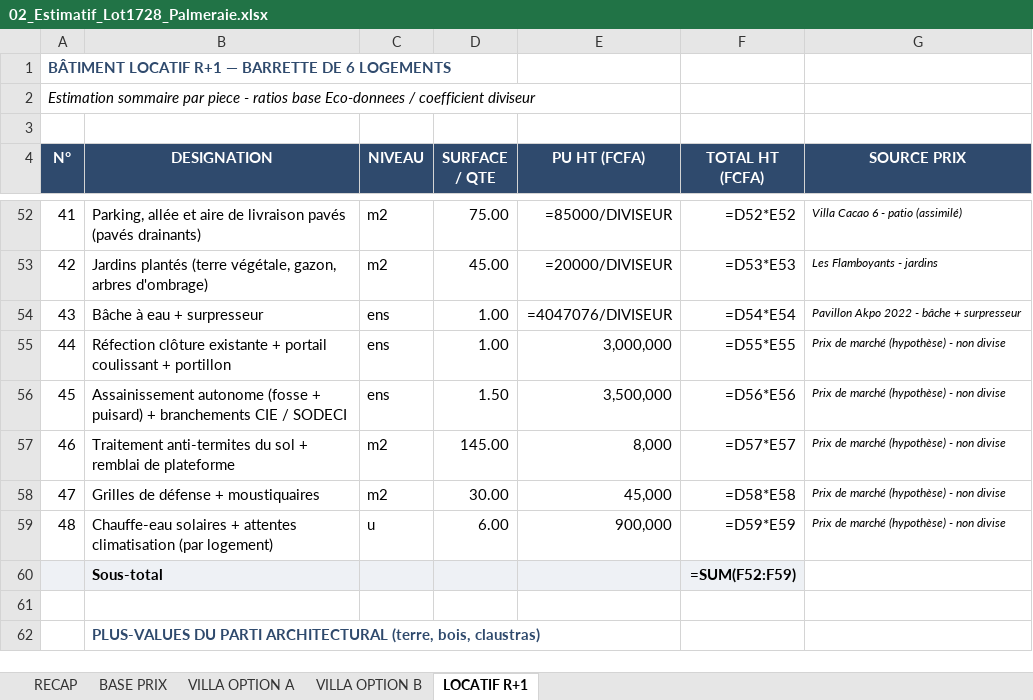
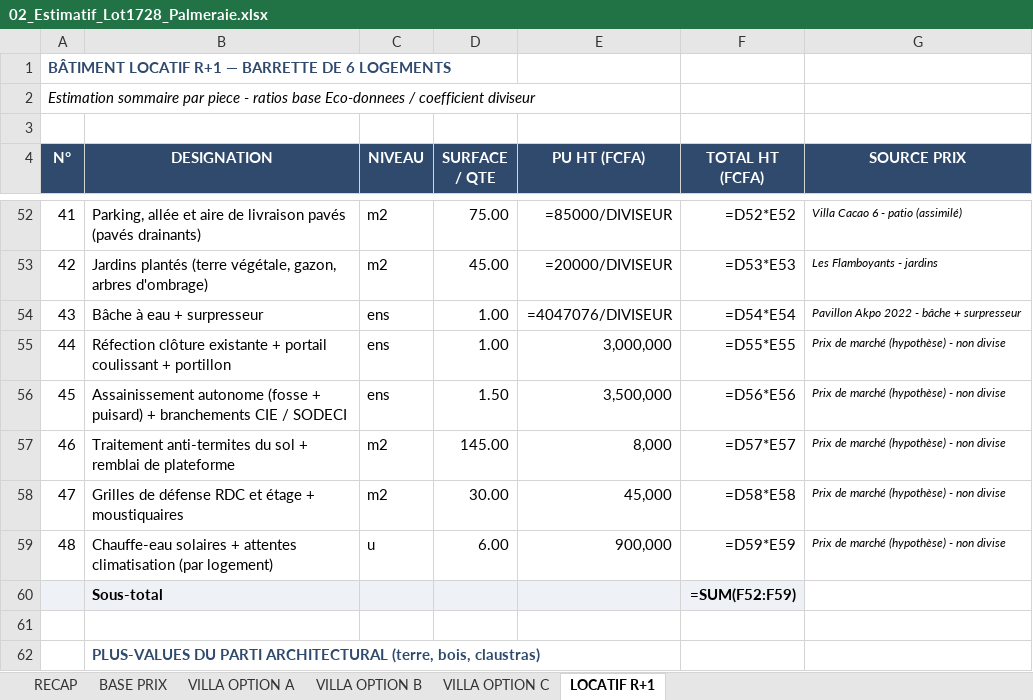
Before and after one commit to jeemake/3431, an Excel workbook: projets/palmeraie-lot1728/out/02_Estimatif_Lot1728_Palmeraie.xlsx, sheet LOCATIF R+1, drawn as a sheet; only a part is shown, gaps mark what is left out; values as stored, in another font and other column widths than the file's, no borders; formulas without a stored value are shown as written; the diff names each change by its address in the sheet, - before the commit and + after, or states it on an @@ line.

```diff
--- a/projets/palmeraie-lot1728/out/02_Estimatif_Lot1728_Palmeraie.xlsx (sheet LOCATIF R+1)
+++ b/projets/palmeraie-lot1728/out/02_Estimatif_Lot1728_Palmeraie.xlsx (sheet LOCATIF R+1)
+sheet tab: VILLA OPTION C
-B58 (DESIGNATION): Grilles de défense + moustiquaires
+B58 (DESIGNATION): Grilles de défense RDC et étage + moustiquaires
```
Also changed, not shown: sheet VILLA OPTION B, sheet VILLA OPTION A, sheet RECAP, projets/palmeraie-lot1728/out/03_Business_Plan_Lot1728_Palmeraie.xlsx, 32 other files.
